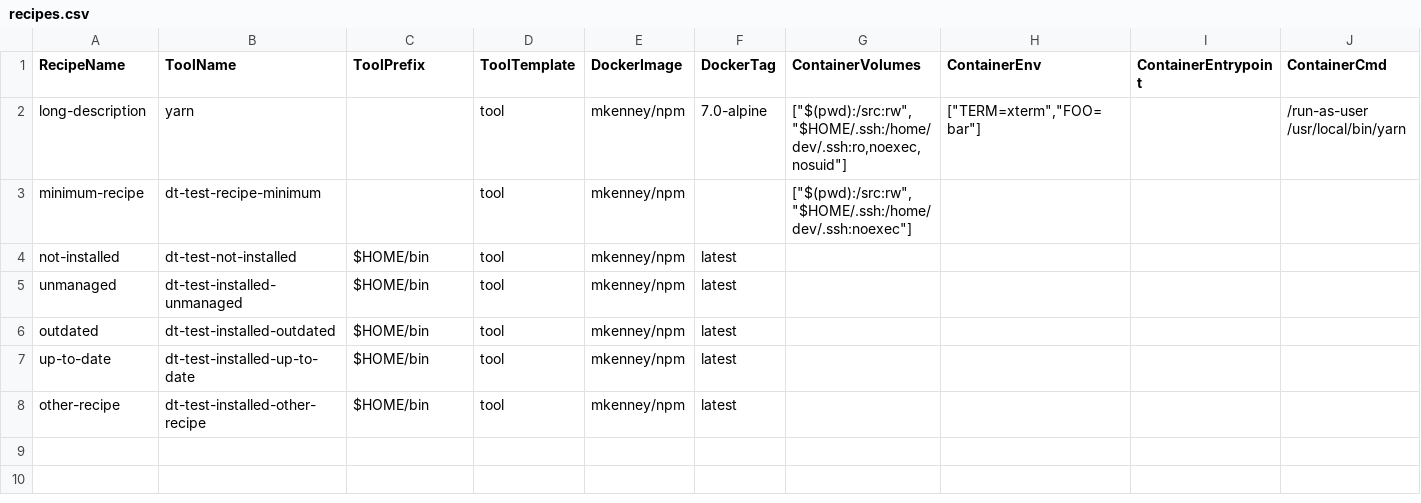
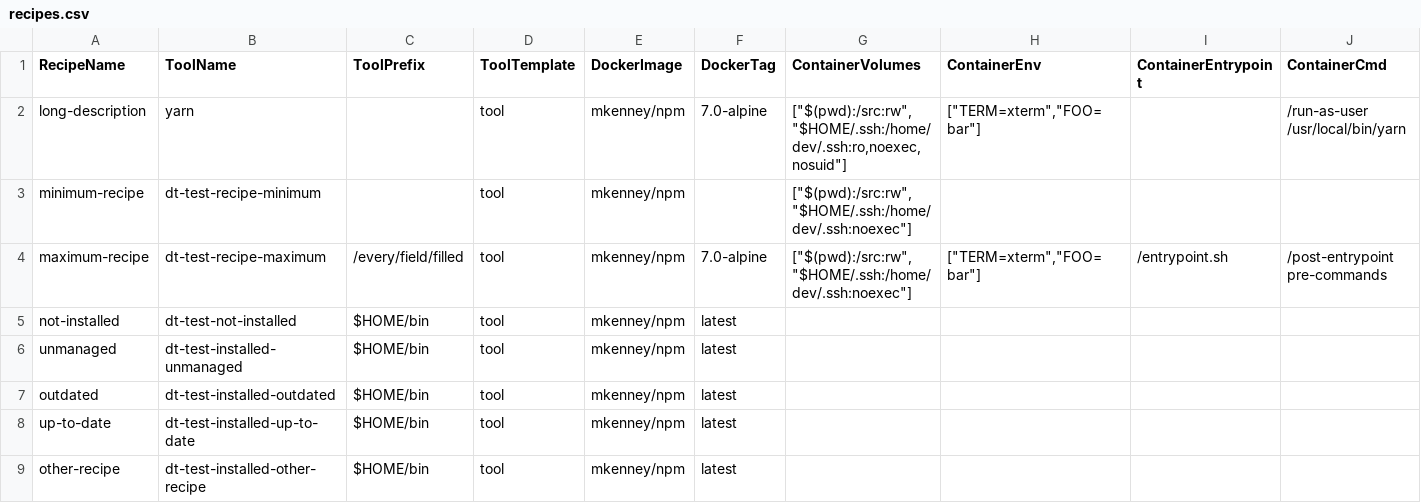
Before and after one commit to mkenney/docker-tools, a CSV file: recipes.csv, drawn as a sheet; only a part is shown; rows hold the shown columns only; the diff names each change by its address in the sheet, - before the commit and + after, or states it on an @@ line.

```diff
--- a/recipes.csv
+++ b/recipes.csv
+row 4: maximum-recipe | dt-test-recipe-maximum | /every/field/filled | tool | mkenney/npm | 7.0-alpine | ["$(pwd):/src:rw","$HOME/.ssh:/home/dev/.ssh:noexec"] | ["TERM=xterm","FOO=bar"] | /entrypoint.sh | /post-entrypoint pre-commands
```
Also changed, not shown: 18 other files.
